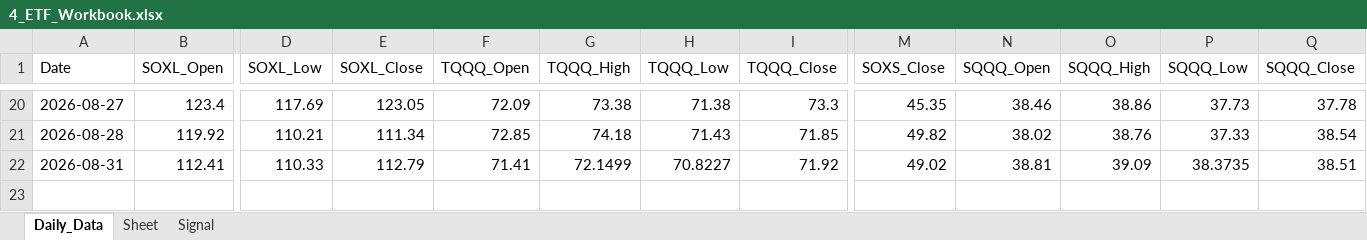
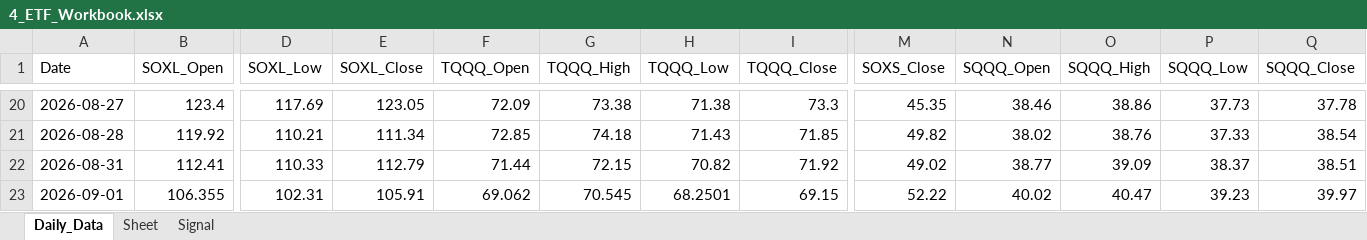
Before and after one commit to mrpink970/sector-research-system, an Excel workbook: data/4_etf/4_ETF_Workbook.xlsx, sheet Daily_Data, drawn as a sheet; only a part is shown, gaps mark what is left out; values as stored, in another font and other column widths than the file's, no borders; rows hold the shown columns only; the diff names each change by its address in the sheet, - before the commit and + after, or states it on an @@ line.

```diff
--- a/data/4_etf/4_ETF_Workbook.xlsx (sheet Daily_Data)
+++ b/data/4_etf/4_ETF_Workbook.xlsx (sheet Daily_Data)
-F22 (TQQQ_Open): 71.41
+F22 (TQQQ_Open): 71.44
-G22 (TQQQ_High): 72.1499
+G22 (TQQQ_High): 72.15
-H22 (TQQQ_Low): 70.8227
+H22 (TQQQ_Low): 70.82
-N22 (SQQQ_Open): 38.81
+N22 (SQQQ_Open): 38.77
-P22 (SQQQ_Low): 38.3735
+P22 (SQQQ_Low): 38.37
+row 23: 2026-09-01 | 106.355 | 102.31 | 105.91 | 69.062 | 70.545 | 68.2501 | 69.15 | 52.22 | 40.02 | 40.47 | 39.23 | 39.97
```
Also changed, not shown: 10 other files.
